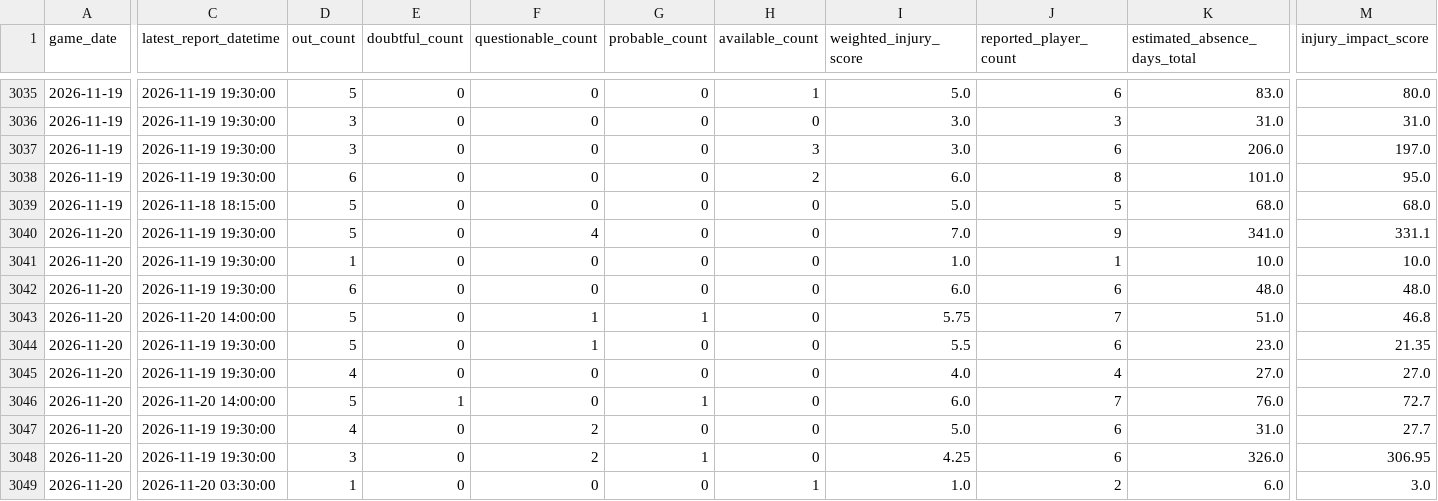
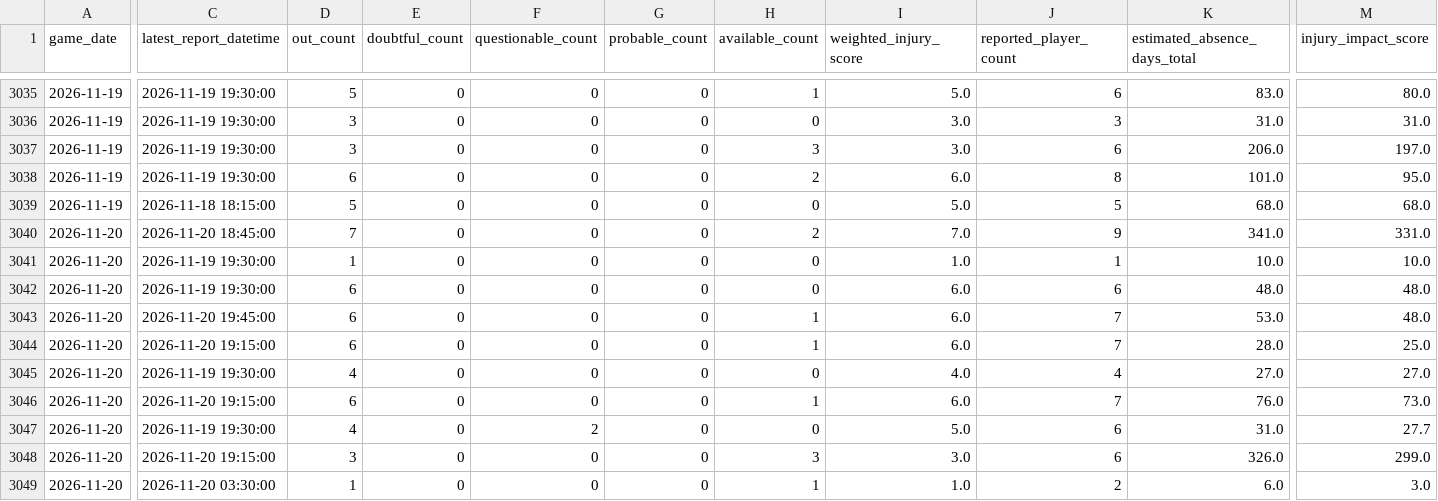
Before and after one commit to brianbzeng/nbamodel, a CSV file: data/raw/official_nba_injuries_by_team_live.csv, drawn as a sheet; only a part is shown, gaps mark what is left out; the diff covers the shown part only; the diff names each change by its address in the sheet, - before the commit and + after, or states it on an @@ line.

```diff
--- a/data/raw/official_nba_injuries_by_team_live.csv
+++ b/data/raw/official_nba_injuries_by_team_live.csv
-C3040 (latest_report_datetime): 2026-11-19 19:30:00
+C3040 (latest_report_datetime): 2026-11-20 18:45:00
-D3040 (out_count): 5
+D3040 (out_count): 7
-F3040 (questionable_count): 4
+F3040 (questionable_count): 0
-H3040 (available_count): 0
+H3040 (available_count): 2
-M3040 (injury_impact_score): 331.1
+M3040 (injury_impact_score): 331.0
-C3043 (latest_report_datetime): 2026-11-20 14:00:00
+C3043 (latest_report_datetime): 2026-11-20 19:45:00
-D3043:D3044 (out_count): 5
+D3043:D3044 (out_count): 6
-F3043:F3044 (questionable_count): 1
+F3043:F3044 (questionable_count): 0
-G3043 (probable_count): 1
+G3043 (probable_count): 0
-H3043:H3044 (available_count): 0
+H3043:H3044 (available_count): 1
-I3043 (weighted_injury_score): 5.75
+I3043 (weighted_injury_score): 6.0
-K3043 (estimated_absence_days_total): 51.0
+K3043 (estimated_absence_days_total): 53.0
-M3043 (injury_impact_score): 46.8
+M3043 (injury_impact_score): 48.0
-C3044 (latest_report_datetime): 2026-11-19 19:30:00
+C3044 (latest_report_datetime): 2026-11-20 19:15:00
-I3044 (weighted_injury_score): 5.5
+I3044 (weighted_injury_score): 6.0
-J3044 (reported_player_count): 6
+J3044 (reported_player_count): 7
-K3044 (estimated_absence_days_total): 23.0
+K3044 (estimated_absence_days_total): 28.0
-M3044 (injury_impact_score): 21.35
+M3044 (injury_impact_score): 25.0
-C3046 (latest_report_datetime): 2026-11-20 14:00:00
+C3046 (latest_report_datetime): 2026-11-20 19:15:00
-D3046 (out_count): 5
+D3046 (out_count): 6
-E3046 (doubtful_count): 1
+E3046 (doubtful_count): 0
-G3046 (probable_count): 1
+G3046 (probable_count): 0
-H3046 (available_count): 0
+H3046 (available_count): 1
-M3046 (injury_impact_score): 72.7
+M3046 (injury_impact_score): 73.0
-C3048 (latest_report_datetime): 2026-11-19 19:30:00
+C3048 (latest_report_datetime): 2026-11-20 19:15:00
-F3048 (questionable_count): 2
+F3048 (questionable_count): 0
-G3048 (probable_count): 1
+G3048 (probable_count): 0
-H3048 (available_count): 0
+H3048 (available_count): 3
-I3048 (weighted_injury_score): 4.25
+I3048 (weighted_injury_score): 3.0
-M3048 (injury_impact_score): 306.95
+M3048 (injury_impact_score): 299.0
```
Also changed, not shown: 9 added rows and 21 edited cells elsewhere in this file, data/raw/nba_daily_predictions.csv, 1 other file.
